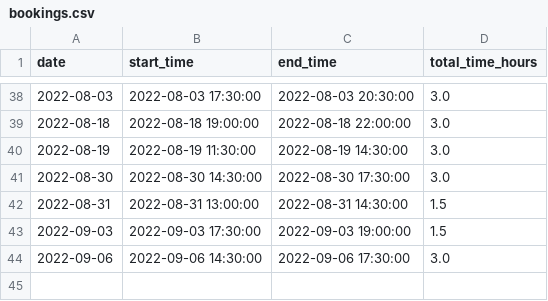
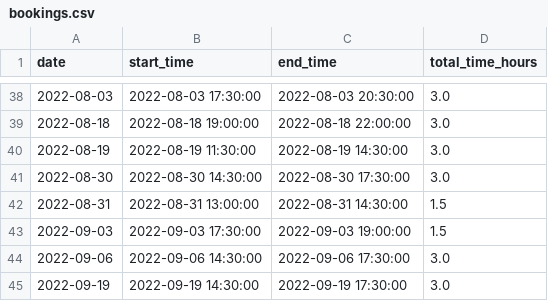
Before and after one commit to Fiskehandleren/LaundryAnalytics, a CSV file: bookings.csv, drawn as a sheet; only a part is shown, gaps mark what is left out.

```diff
--- a/bookings.csv
+++ b/bookings.csv
@@ -44 +44,2 @@ date,start_time,end_time,total_time_hours
 2022-09-06,2022-09-06 14:30:00,2022-09-06 17:30:00,3.0
+2022-09-19,2022-09-19 14:30:00,2022-09-19 17:30:00,3.0
```
Also changed, not shown: 8 other files.
